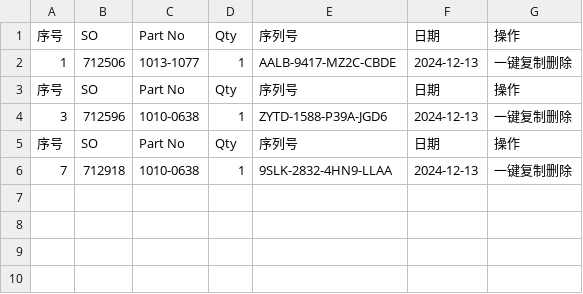
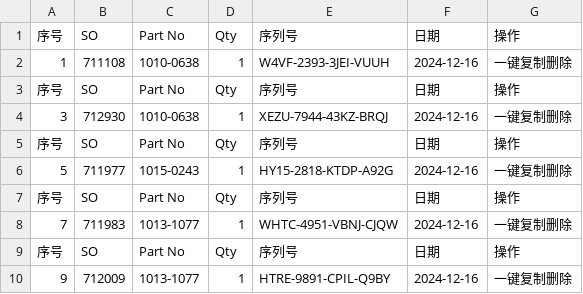
Before and after one commit to Ricky-cloud-star/Zenactcod, a CSV file: data/data.csv, drawn as a sheet.

Commit message:
Update data

```diff
--- a/data/data.csv
+++ b/data/data.csv
@@ -1,6 +1,10 @@
 序号,SO,Part No,Qty,序列号,日期,操作
-1,712506,1013-1077,1,AALB-9417-MZ2C-CBDE,2024-12-13,一键复制删除
+1,711108,1010-0638,1,W4VF-2393-3JEI-VUUH,2024-12-16,一键复制删除
 序号,SO,Part No,Qty,序列号,日期,操作
-3,712596,1010-0638,1,ZYTD-1588-P39A-JGD6,2024-12-13,一键复制删除
+3,712930,1010-0638,1,XEZU-7944-43KZ-BRQJ,2024-12-16,一键复制删除
 序号,SO,Part No,Qty,序列号,日期,操作
-7,712918,1010-0638,1,9SLK-2832-4HN9-LLAA,2024-12-13,一键复制删除
+5,711977,1015-0243,1,HY15-2818-KTDP-A92G,2024-12-16,一键复制删除
+序号,SO,Part No,Qty,序列号,日期,操作
+7,711983,1013-1077,1,WHTC-4951-VBNJ-CJQW,2024-12-16,一键复制删除
+序号,SO,Part No,Qty,序列号,日期,操作
+9,712009,1013-1077,1,HTRE-9891-CPIL-Q9BY,2024-12-16,一键复制删除
```
